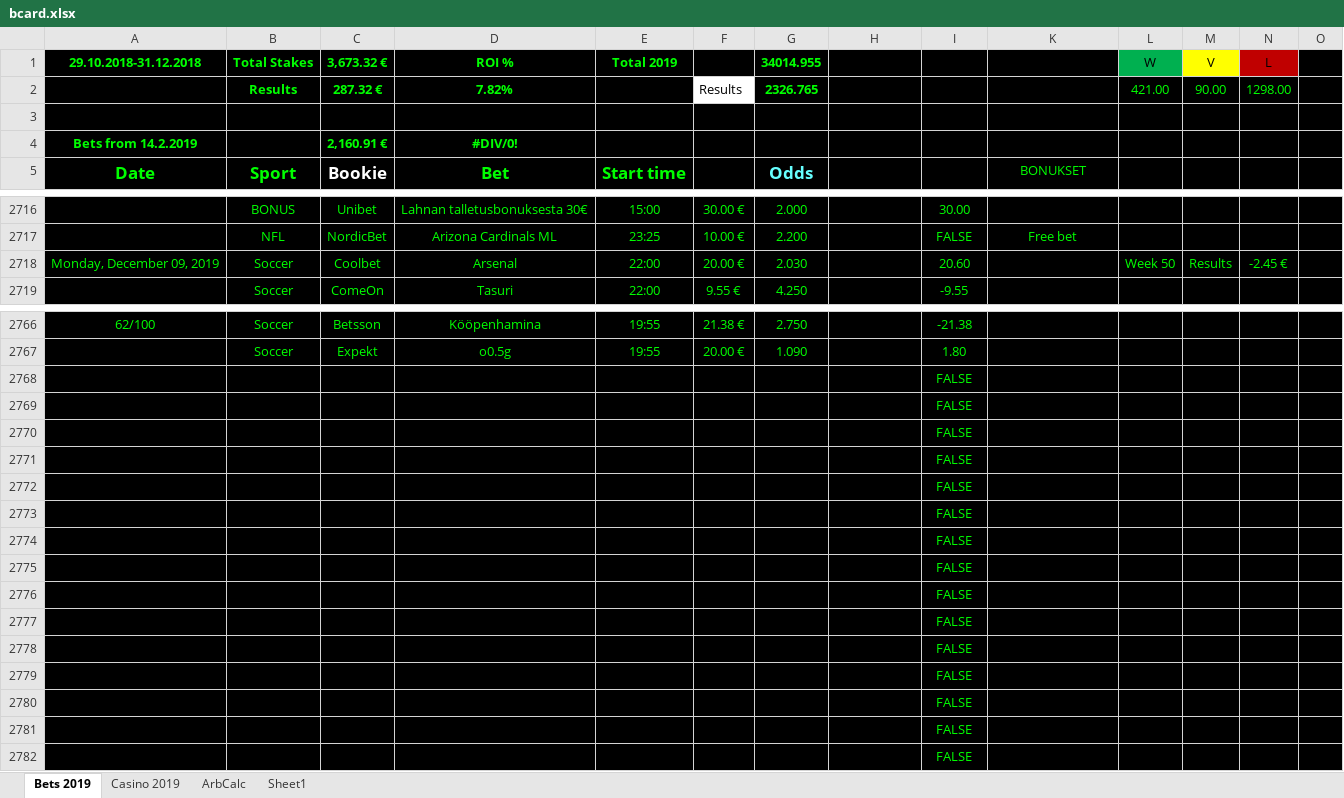
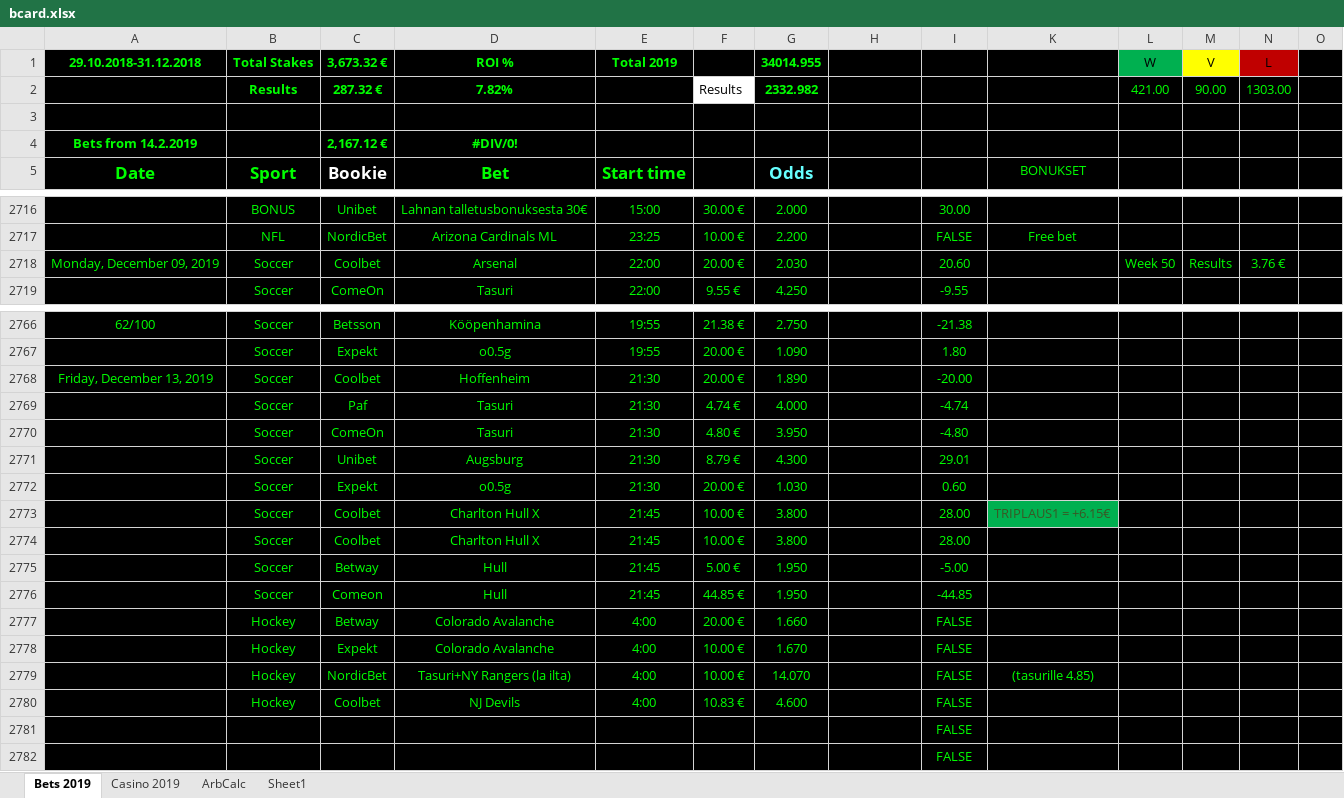
Before and after one commit to Dexcel93/betsit20, an Excel workbook: bcard.xlsx, sheet Bets 2019, drawn as a sheet; only a part is shown, gaps mark what is left out; values as stored, in another font and other column widths than the file's, no borders; conditional formats not drawn; removed rows and columns are numbered as before the commit, all else as after; rows hold the shown columns only; the diff names each change by its address in the sheet, - before the commit and + after, or states it on an @@ line.

```diff
--- a/bcard.xlsx (sheet Bets 2019)
+++ b/bcard.xlsx (sheet Bets 2019)
-G2: 2326.765
+G2: 2332.982
-N2: 1298.00
+N2: 1303.00
-C4: 2,160.91 €
+C4: 2,167.12 €
-N2718: -2.45 €
+N2718: 3.76 €
-row 2768:  |  |  |  |  |  |  |  | FALSE
-row 2769:  |  |  |  |  |  |  |  | FALSE
-row 2770:  |  |  |  |  |  |  |  | FALSE
-row 2771:  |  |  |  |  |  |  |  | FALSE
-row 2772:  |  |  |  |  |  |  |  | FALSE
-row 2773:  |  |  |  |  |  |  |  | FALSE
-row 2774:  |  |  |  |  |  |  |  | FALSE
-row 2775:  |  |  |  |  |  |  |  | FALSE
-row 2776:  |  |  |  |  |  |  |  | FALSE
-row 2777:  |  |  |  |  |  |  |  | FALSE
-row 2778:  |  |  |  |  |  |  |  | FALSE
-row 2779:  |  |  |  |  |  |  |  | FALSE
-row 2780:  |  |  |  |  |  |  |  | FALSE
+row 2768: Friday, December 13, 2019 | Soccer | Coolbet | Hoffenheim | 21:30 | 20.00 € | 1.890 | L | -20.00
+row 2769:  | Soccer | Paf | Tasuri | 21:30 | 4.74 € | 4.000 | L | -4.74
+row 2770:  | Soccer | ComeOn | Tasuri | 21:30 | 4.80 € | 3.950 | L | -4.80
+row 2771:  | Soccer | Unibet | Augsburg | 21:30 | 8.79 € | 4.300 | W | 29.01
+row 2772:  | Soccer | Expekt | o0.5g | 21:30 | 20.00 € | 1.030 | W | 0.60
+row 2773:  | Soccer | Coolbet | Charlton Hull X | 21:45 | 10.00 € | 3.800 | W | 28.00 | TRIPLAUS1 = +6.15€
+row 2774:  | Soccer | Coolbet | Charlton Hull X | 21:45 | 10.00 € | 3.800 | W | 28.00
+row 2775:  | Soccer | Betway | Hull | 21:45 | 5.00 € | 1.950 | L | -5.00
+row 2776:  | Soccer | Comeon | Hull | 21:45 | 44.85 € | 1.950 | L | -44.85
+row 2777:  | Hockey | Betway | Colorado Avalanche | 4:00 | 20.00 € | 1.660 |  | FALSE
+row 2778:  | Hockey | Expekt | Colorado Avalanche | 4:00 | 10.00 € | 1.670 |  | FALSE
+row 2779:  | Hockey | NordicBet | Tasuri+NY Rangers (la ilta) | 4:00 | 10.00 € | 14.070 |  | FALSE | (tasurille 4.85)
+row 2780:  | Hockey | Coolbet | NJ Devils | 4:00 | 10.83 € | 4.600 |  | FALSE
```
